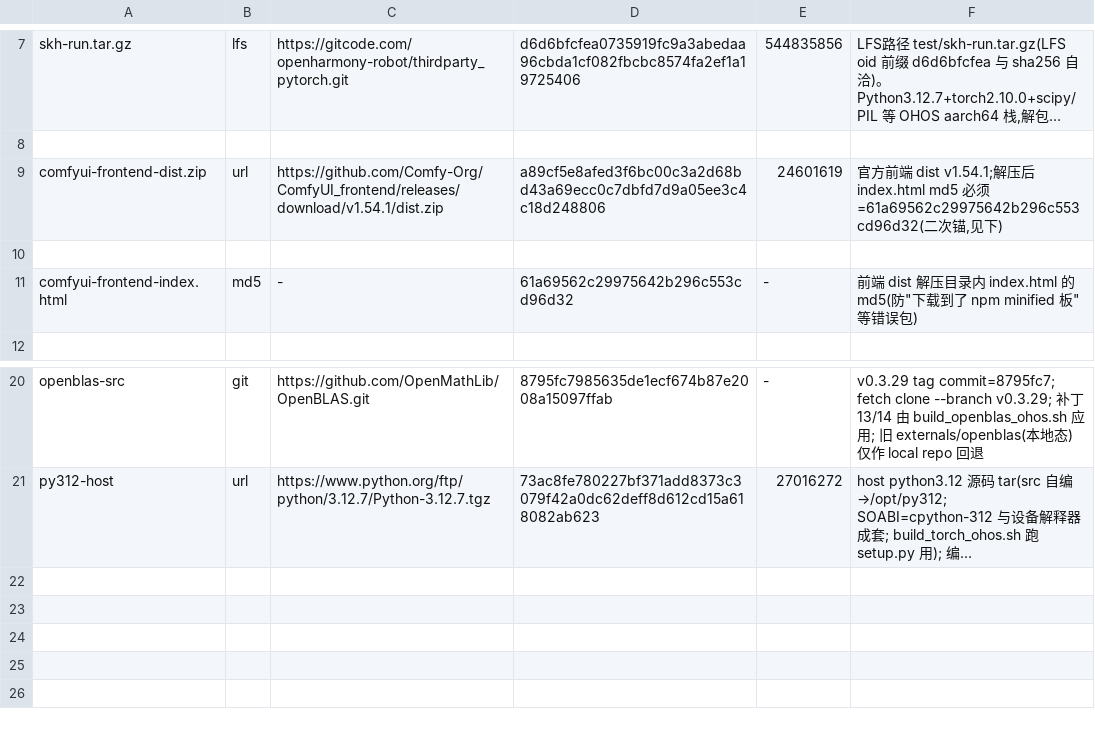
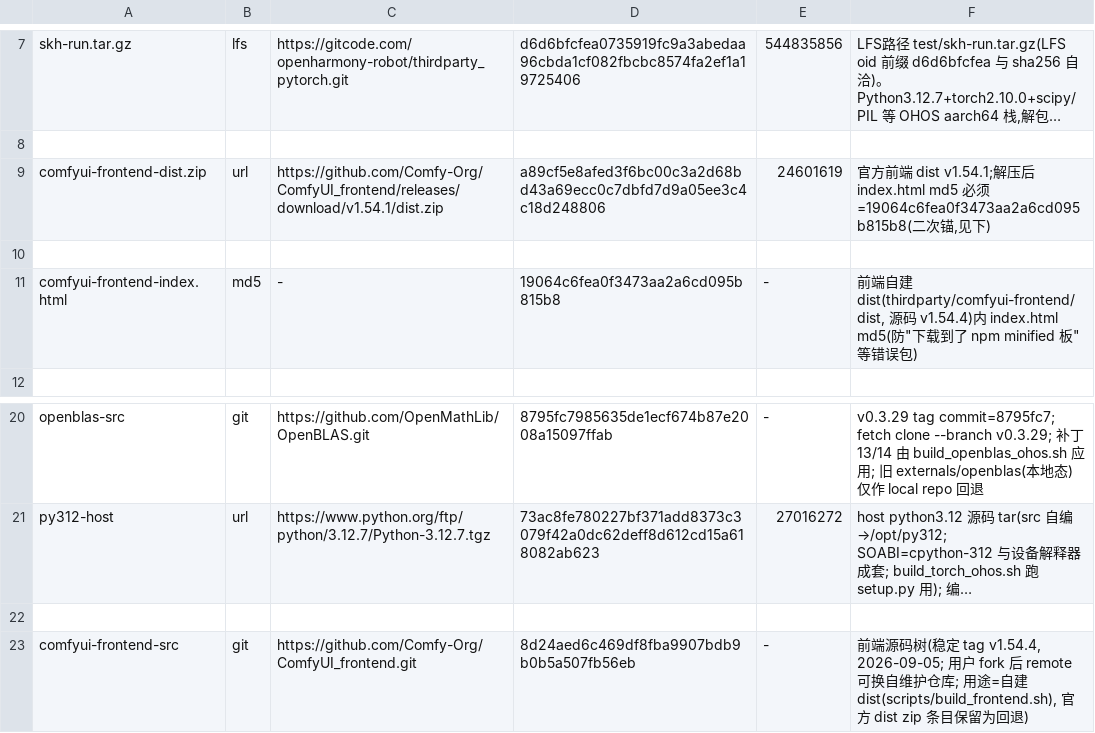
Before and after one commit to hackeris/MagicFlow, a TSV file: config/externals.pins.tsv, drawn as a sheet; only a part is shown, gaps mark what is left out; long unchanged cells end in …; the diff names each change by its address in the sheet, - before the commit and + after, or states it on an @@ line.

Commit message:
F 口: 前端 fork 化(稳定版自建链)—— 官方 dist zip 退场, 前端源码 submodule @稳定 tag v1.54.4(8d24aed, 非 nightly) 构建接入: fetch ⑤ 改源码树(pin comfyui-frontend-src/sha check, 回退 zip 条目保留); scripts/build_frontend.sh(node25 独立环境+pnpm11 frozen+产物断言+VERSION stamp+幂等快路径); stage FE_SRC=自建 dist(index.html 锚更新 19064c6f); Makefile frontend target(stage 依赖); 真机已装(仅剩 UI 肉眼确认); docs/frontend-fork-plan.md 结构重整/定制分层/回退; 现已自建 dist 无 NIGHTLY 渠道标记(余下字符串=多语言词条)

```diff
--- a/config/externals.pins.tsv
+++ b/config/externals.pins.tsv
-F9: …必须=61a69562c29975642b296c553cd96d32(二次…
+F9: …必须=19064c6fea0f3473aa2a6cd095b815b8(二次…
-D11: 61a69562c29975642b296c553cd96d32
+D11: 19064c6fea0f3473aa2a6cd095b815b8
-F11: 前端 dist 解压目录内 index.html 的 md5(防"下…
+F11: 前端自建 dist(thirdparty/comfyui-frontend/dist, 源码 v1.54.4)内 index.html md5(防"下…
+row 22: (empty)
+row 23: comfyui-frontend-src | git | https://github.com/Comfy-Org/ComfyUI_frontend.git | 8d24aed6c469df8fba9907bdb9b0b5a507fb56eb | - | 前端源码树(稳定 tag v1.54.4, 2026-09-05; 用户 fork 后 remote 可换自维护仓库; 用途=自建 dist(scripts/build_frontend.sh), 官方 dist zip 条目保留为回退)
```
Also changed, not shown: 7 other files.
